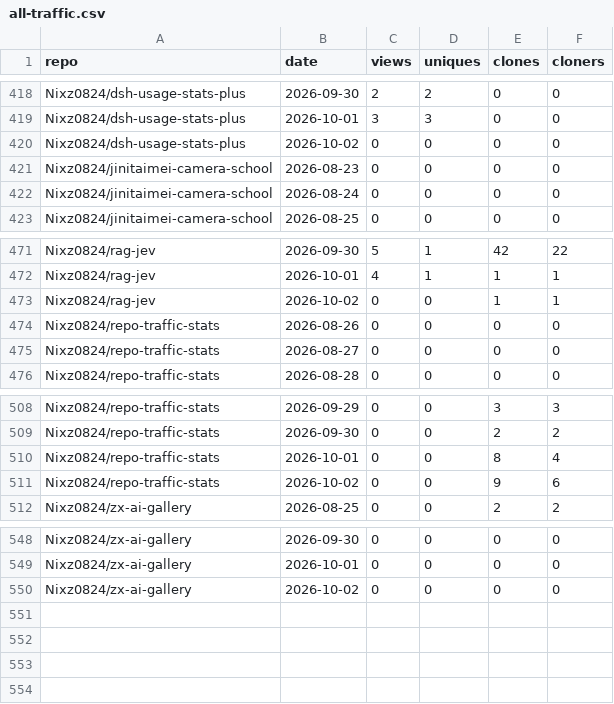
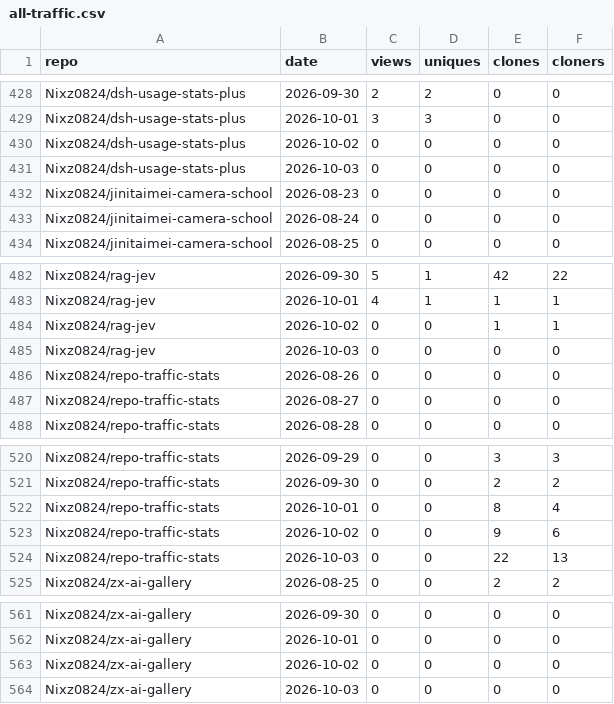
Before and after one commit to Nixz0824/repo-traffic-stats, a CSV file: all-traffic.csv, drawn as a sheet; only a part is shown, gaps mark what is left out; the diff covers the shown part only; the diff names each change by its address in the sheet, - before the commit and + after, or states it on an @@ line.

```diff
--- a/all-traffic.csv
+++ b/all-traffic.csv
+row 431: Nixz0824/dsh-usage-stats-plus | 2026-10-03 | 0 | 0 | 0 | 0
+row 485: Nixz0824/rag-jev | 2026-10-03 | 0 | 0 | 0 | 0
+row 524: Nixz0824/repo-traffic-stats | 2026-10-03 | 0 | 0 | 22 | 13
+row 564: Nixz0824/zx-ai-gallery | 2026-10-03 | 0 | 0 | 0 | 0
```
Also changed, not shown: 10 added rows elsewhere in this file, 2 other files.
